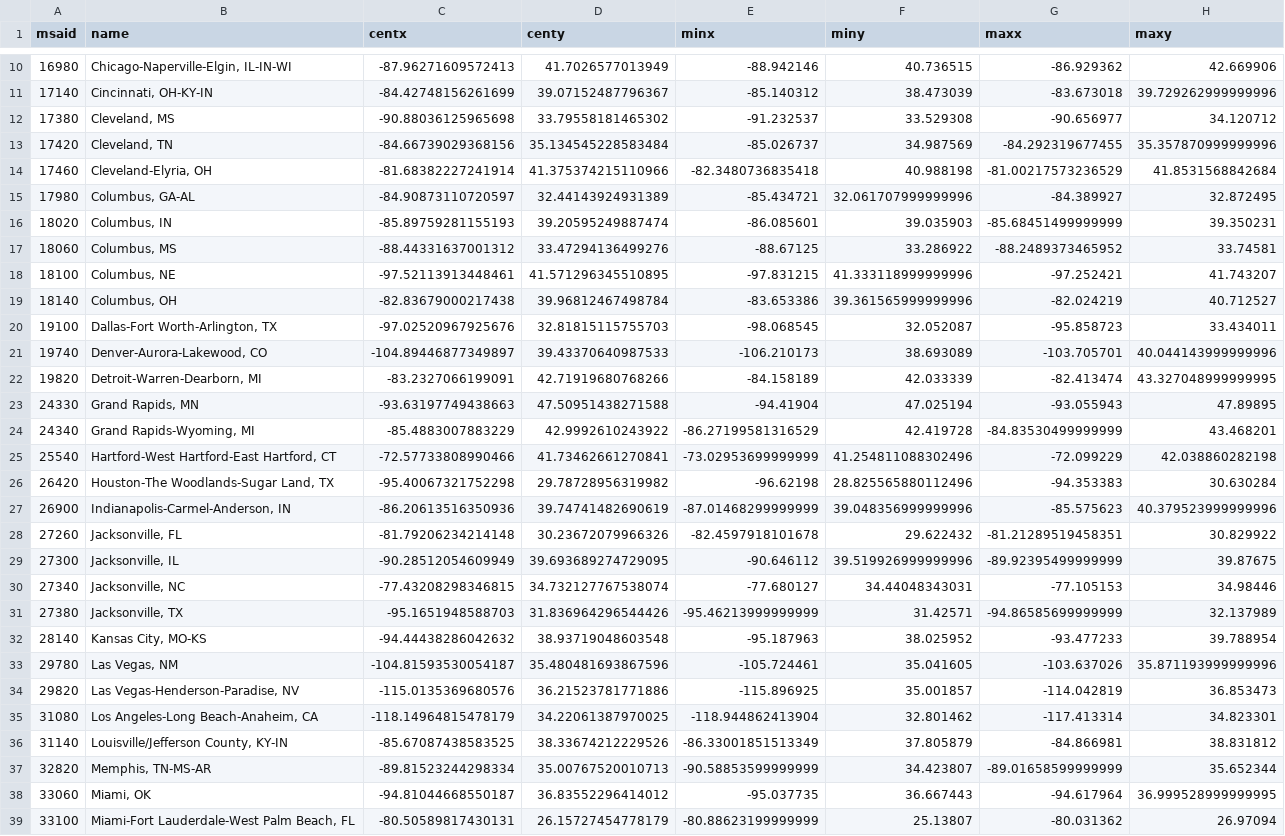
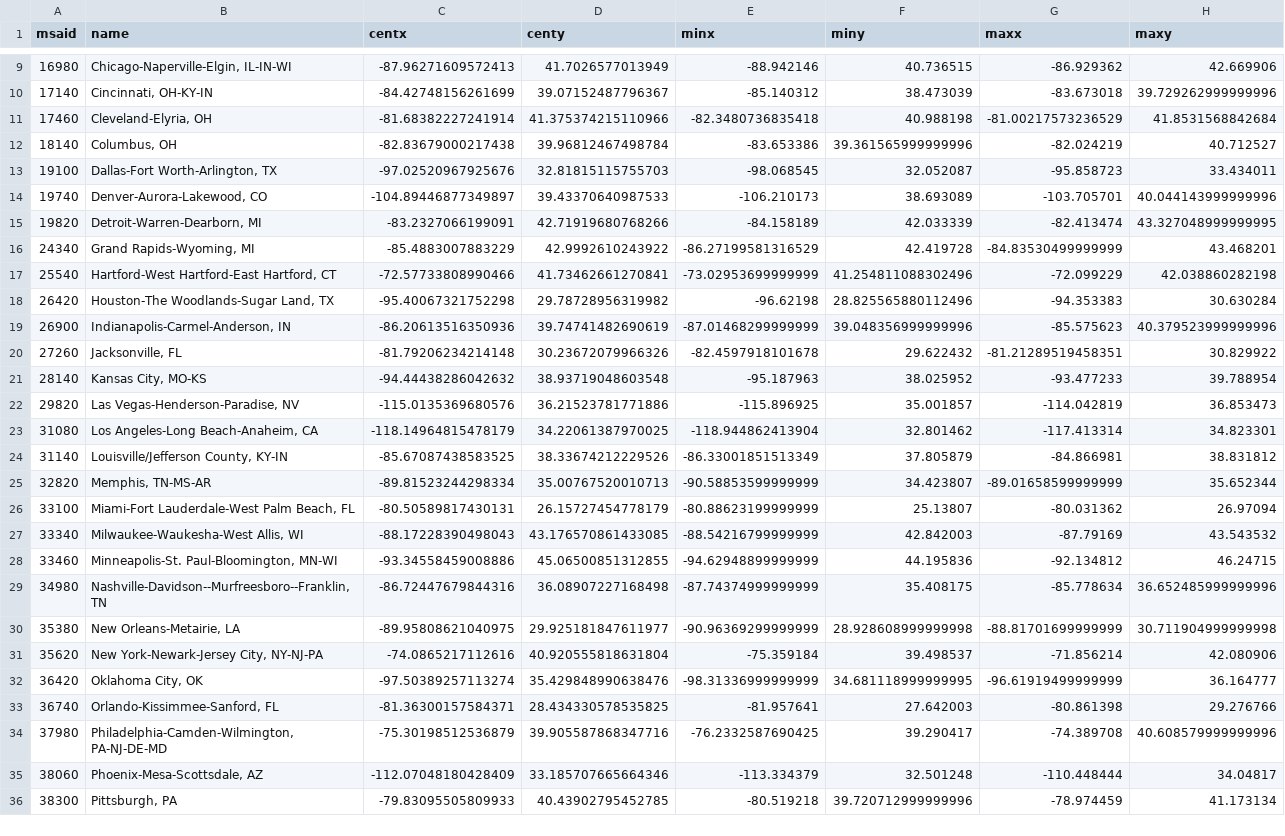
Before and after one commit to axismaps/ridership, a CSV file: data/output/msa.csv, drawn as a sheet; only a part is shown, gaps mark what is left out; the shorter side is filled out with more unchanged rows; the diff covers the shown part only; the diff names each change by its address in the sheet, - before the commit and + after, or states it on an @@ line.

```diff
--- a/data/output/msa.csv
+++ b/data/output/msa.csv
-row 12: 17380 | Cleveland, MS | -90.88036125965698 | 33.79558181465302 | -91.232537 | 33.529308 | -90.656977 | 34.120712
-row 13: 17420 | Cleveland, TN | -84.66739029368156 | 35.134545228583484 | -85.026737 | 34.987569 | -84.292319677455 | 35.357870999999996
-row 15: 17980 | Columbus, GA-AL | -84.90873110720597 | 32.44143924931389 | -85.434721 | 32.061707999999996 | -84.389927 | 32.872495
-row 16: 18020 | Columbus, IN | -85.89759281155193 | 39.20595249887474 | -86.085601 | 39.035903 | -85.68451499999999 | 39.350231
-row 17: 18060 | Columbus, MS | -88.44331637001312 | 33.47294136499276 | -88.67125 | 33.286922 | -88.2489373465952 | 33.74581
-row 18: 18100 | Columbus, NE | -97.52113913448461 | 41.571296345510895 | -97.831215 | 41.333118999999996 | -97.252421 | 41.743207
-row 23: 24330 | Grand Rapids, MN | -93.63197749438663 | 47.50951438271588 | -94.41904 | 47.025194 | -93.055943 | 47.89895
-row 29: 27300 | Jacksonville, IL | -90.28512054609949 | 39.693689274729095 | -90.646112 | 39.519926999999996 | -89.92395499999999 | 39.87675
-row 30: 27340 | Jacksonville, NC | -77.43208298346815 | 34.732127767538074 | -77.680127 | 34.44048343031 | -77.105153 | 34.98446
-row 31: 27380 | Jacksonville, TX | -95.1651948588703 | 31.836964296544426 | -95.46213999999999 | 31.42571 | -94.86585699999999 | 32.137989
-row 33: 29780 | Las Vegas, NM | -104.81593530054187 | 35.480481693867596 | -105.724461 | 35.041605 | -103.637026 | 35.871193999999996
-row 38: 33060 | Miami, OK | -94.81044668550187 | 36.83552296414012 | -95.037735 | 36.667443 | -94.617964 | 36.999528999999995
```
Also changed, not shown: 11 removed rows elsewhere in this file, data/output/ta.csv, 1 other file.
